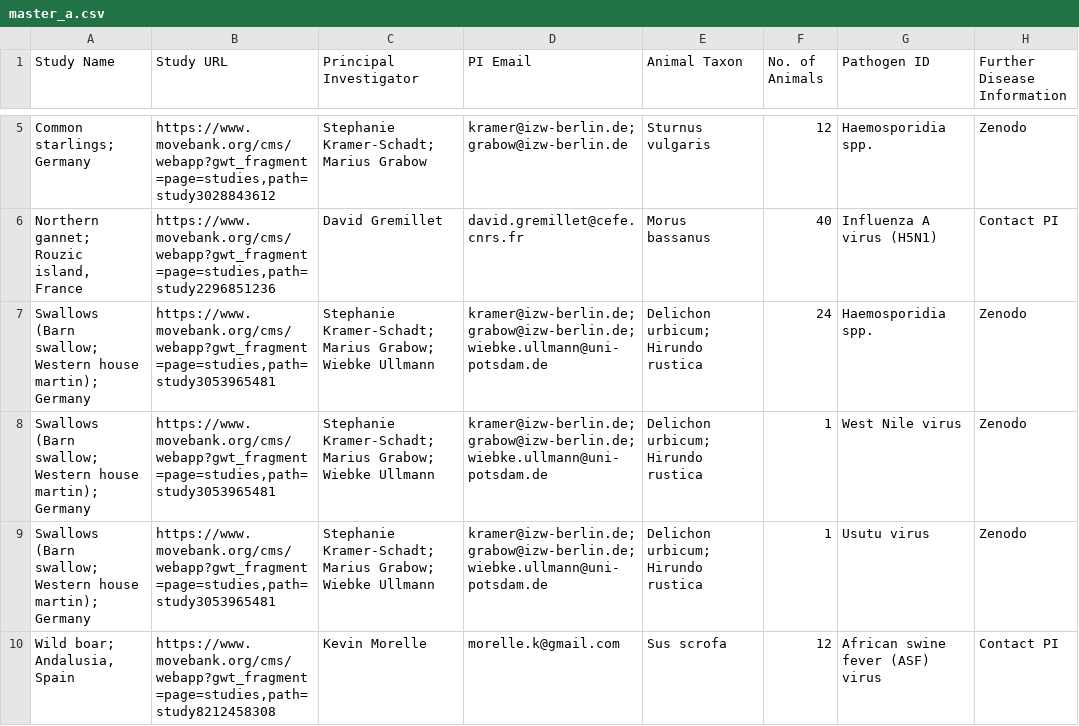
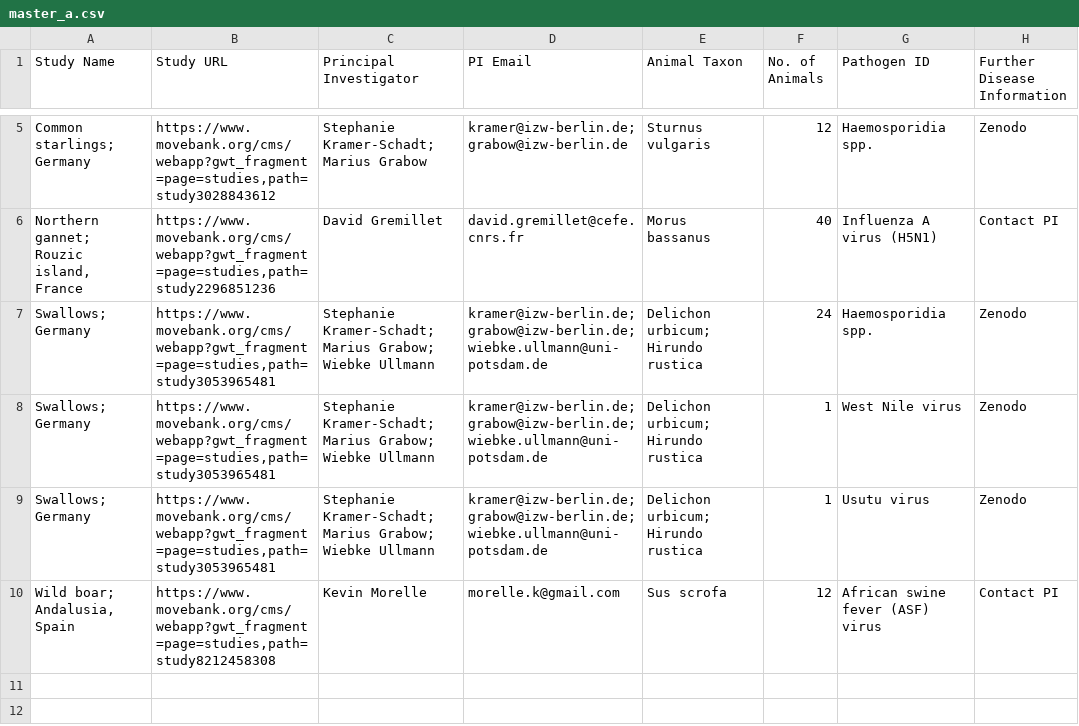
Before and after one commit to kimx3725/move-disease-archive, a CSV file: data/master_a.csv, drawn as a sheet; only a part is shown, gaps mark what is left out; the diff names each change by its address in the sheet, - before the commit and + after, or states it on an @@ line.

Commit message:
Edit swallows studies

```diff
--- a/data/master_a.csv
+++ b/data/master_a.csv
-A7:A9 (Study Name): Swallows (Barn swallow; Western house martin); Germany
+A7:A9 (Study Name): Swallows; Germany
```
Also changed, not shown: 1 other file.
